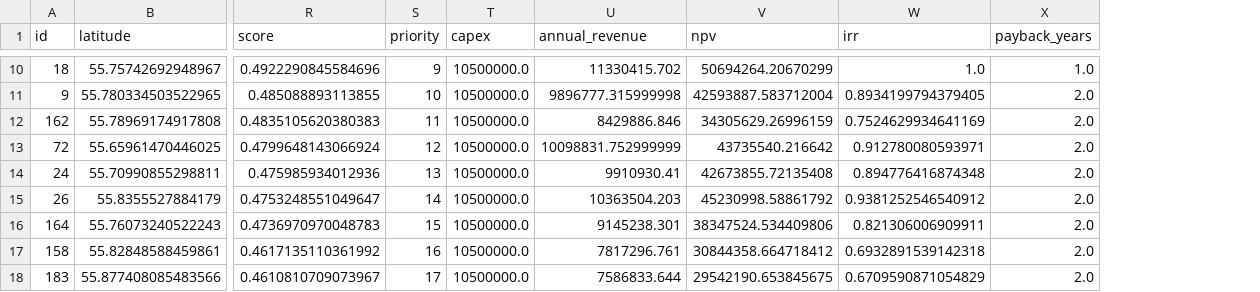
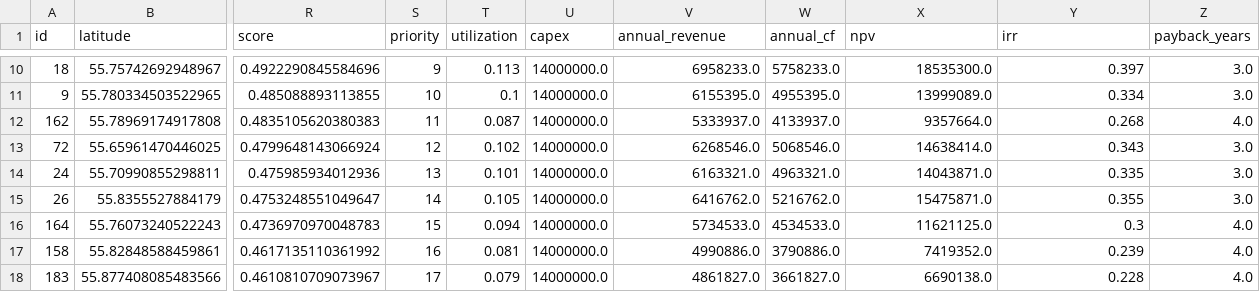
Before and after one commit to linaiceblue7/digitaltwin, a CSV file: result.csv, drawn as a sheet; only a part is shown, gaps mark what is left out; addresses are those after the commit; the diff covers the shown part only; the diff names each change by its address in the sheet, - before the commit and + after, or states it on an @@ line.

```diff
--- a/result.csv
+++ b/result.csv
+column T (utilization), rows 10-18: 0.113 | 0.1 | 0.087 | 0.102 | 0.101 | 0.105 | 0.094 | 0.081 | 0.079
+column W (annual_cf), rows 10-18: 5758233.0 | 4955395.0 | 4133937.0 | 5068546.0 | 4963321.0 | 5216762.0 | 4534533.0 | 3790886.0 | 3661827.0
-U10:U18 (capex): 10500000.0
+U10:U18 (capex): 14000000.0
-V10 (annual_revenue): 11330415.702
+V10 (annual_revenue): 6958233.0
-X10 (npv): 50694264.20670299
+X10 (npv): 18535300.0
-Y10 (irr): 1.0
+Y10 (irr): 0.397
-Z10 (payback_years): 1.0
+Z10 (payback_years): 3.0
-V11 (annual_revenue): 9896777.315999998
+V11 (annual_revenue): 6155395.0
-X11 (npv): 42593887.583712004
+X11 (npv): 13999089.0
-Y11 (irr): 0.8934199794379405
+Y11 (irr): 0.334
-Z11 (payback_years): 2.0
+Z11 (payback_years): 3.0
-V12 (annual_revenue): 8429886.846
+V12 (annual_revenue): 5333937.0
-X12 (npv): 34305629.26996159
+X12 (npv): 9357664.0
-Y12 (irr): 0.7524629934641169
+Y12 (irr): 0.268
-Z12 (payback_years): 2.0
+Z12 (payback_years): 4.0
-V13 (annual_revenue): 10098831.752999999
+V13 (annual_revenue): 6268546.0
-X13 (npv): 43735540.216642
+X13 (npv): 14638414.0
-Y13 (irr): 0.912780080593971
+Y13 (irr): 0.343
-Z13:Z15 (payback_years): 2.0
+Z13:Z15 (payback_years): 3.0
-V14 (annual_revenue): 9910930.41
+V14 (annual_revenue): 6163321.0
-X14 (npv): 42673855.72135408
+X14 (npv): 14043871.0
-Y14 (irr): 0.894776416874348
+Y14 (irr): 0.335
-V15 (annual_revenue): 10363504.203
+V15 (annual_revenue): 6416762.0
-X15 (npv): 45230998.58861792
+X15 (npv): 15475871.0
-Y15 (irr): 0.9381252546540912
+Y15 (irr): 0.355
-V16 (annual_revenue): 9145238.301
+V16 (annual_revenue): 5734533.0
-X16 (npv): 38347524.534409806
+X16 (npv): 11621125.0
-Y16 (irr): 0.821306006909911
+Y16 (irr): 0.3
-Z16:Z18 (payback_years): 2.0
+Z16:Z18 (payback_years): 4.0
-V17 (annual_revenue): 7817296.761
+V17 (annual_revenue): 4990886.0
-X17 (npv): 30844358.664718412
+X17 (npv): 7419352.0
-Y17 (irr): 0.6932891539142318
+Y17 (irr): 0.239
-V18 (annual_revenue): 7586833.644
+V18 (annual_revenue): 4861827.0
-X18 (npv): 29542190.653845675
+X18 (npv): 6690138.0
-Y18 (irr): 0.6709590871054829
+Y18 (irr): 0.228
```
Also changed, not shown: 55 edited cells elsewhere in this file, 30 other files.
